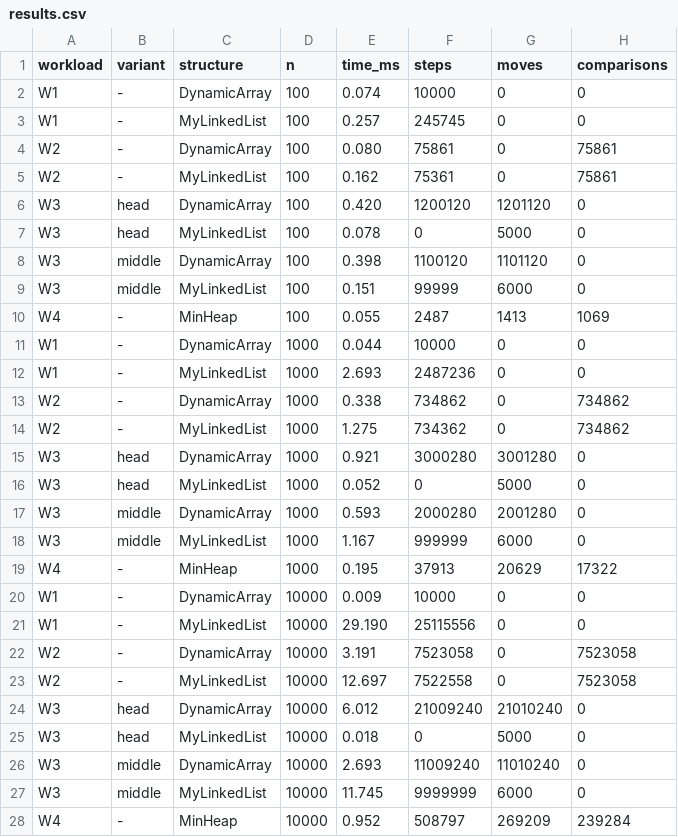
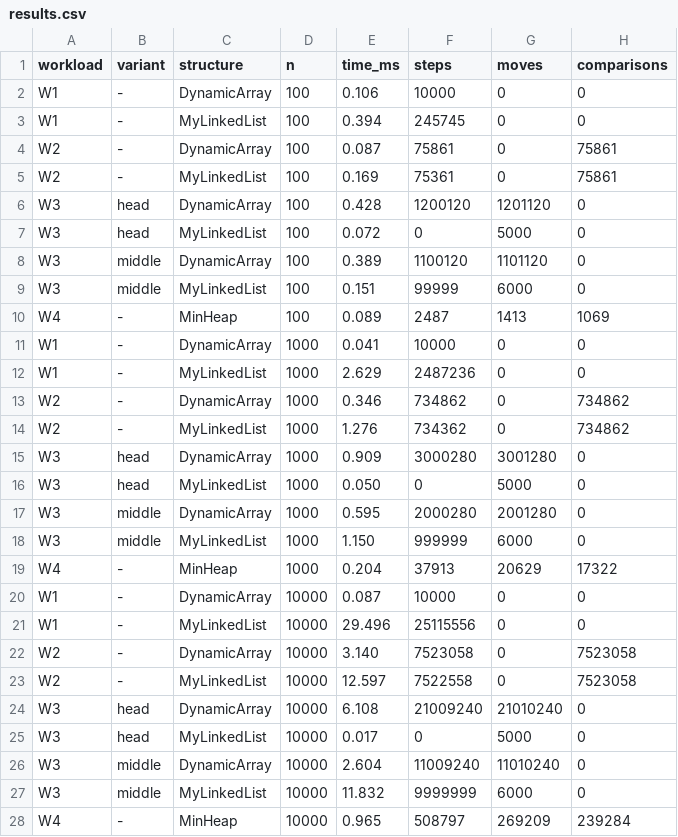
Before and after one commit to NursayatBshn/DAA-Assignment-2, a CSV file: results/results.csv, drawn as a sheet; only a part is shown; the diff covers the shown part only.

```diff
--- a/results/results.csv
+++ b/results/results.csv
@@ -1,28 +1,28 @@
 workload,variant,structure,n,time_ms,steps,moves,comparisons
-W1,-,DynamicArray,100,0.074,10000,0,0
-W1,-,MyLinkedList,100,0.257,245745,0,0
-W2,-,DynamicArray,100,0.080,75861,0,75861
-W2,-,MyLinkedList,100,0.162,75361,0,75861
-W3,head,DynamicArray,100,0.420,1200120,1201120,0
-W3,head,MyLinkedList,100,0.078,0,5000,0
-W3,middle,DynamicArray,100,0.398,1100120,1101120,0
+W1,-,DynamicArray,100,0.106,10000,0,0
+W1,-,MyLinkedList,100,0.394,245745,0,0
+W2,-,DynamicArray,100,0.087,75861,0,75861
+W2,-,MyLinkedList,100,0.169,75361,0,75861
+W3,head,DynamicArray,100,0.428,1200120,1201120,0
+W3,head,MyLinkedList,100,0.072,0,5000,0
+W3,middle,DynamicArray,100,0.389,1100120,1101120,0
 W3,middle,MyLinkedList,100,0.151,99999,6000,0
-W4,-,MinHeap,100,0.055,2487,1413,1069
-W1,-,DynamicArray,1000,0.044,10000,0,0
-W1,-,MyLinkedList,1000,2.693,2487236,0,0
-W2,-,DynamicArray,1000,0.338,734862,0,734862
-W2,-,MyLinkedList,1000,1.275,734362,0,734862
-W3,head,DynamicArray,1000,0.921,3000280,3001280,0
-W3,head,MyLinkedList,1000,0.052,0,5000,0
-W3,middle,DynamicArray,1000,0.593,2000280,2001280,0
-W3,middle,MyLinkedList,1000,1.167,999999,6000,0
-W4,-,MinHeap,1000,0.195,37913,20629,17322
-W1,-,DynamicArray,10000,0.009,10000,0,0
-W1,-,MyLinkedList,10000,29.190,25115556,0,0
-W2,-,DynamicArray,10000,3.191,7523058,0,7523058
-W2,-,MyLinkedList,10000,12.697,7522558,0,7523058
-W3,head,DynamicArray,10000,6.012,21009240,21010240,0
-W3,head,MyLinkedList,10000,0.018,0,5000,0
-W3,middle,DynamicArray,10000,2.693,11009240,11010240,0
-W3,middle,MyLinkedList,10000,11.745,9999999,6000,0
-W4,-,MinHeap,10000,0.952,508797,269209,239284
+W4,-,MinHeap,100,0.089,2487,1413,1069
+W1,-,DynamicArray,1000,0.041,10000,0,0
+W1,-,MyLinkedList,1000,2.629,2487236,0,0
+W2,-,DynamicArray,1000,0.346,734862,0,734862
+W2,-,MyLinkedList,1000,1.276,734362,0,734862
+W3,head,DynamicArray,1000,0.909,3000280,3001280,0
+W3,head,MyLinkedList,1000,0.050,0,5000,0
+W3,middle,DynamicArray,1000,0.595,2000280,2001280,0
+W3,middle,MyLinkedList,1000,1.150,999999,6000,0
+W4,-,MinHeap,1000,0.204,37913,20629,17322
+W1,-,DynamicArray,10000,0.087,10000,0,0
+W1,-,MyLinkedList,10000,29.496,25115556,0,0
+W2,-,DynamicArray,10000,3.140,7523058,0,7523058
+W2,-,MyLinkedList,10000,12.597,7522558,0,7523058
+W3,head,DynamicArray,10000,6.108,21009240,21010240,0
+W3,head,MyLinkedList,10000,0.017,0,5000,0
+W3,middle,DynamicArray,10000,2.604,11009240,11010240,0
+W3,middle,MyLinkedList,10000,11.832,9999999,6000,0
+W4,-,MinHeap,10000,0.965,508797,269209,239284
```
Also changed, not shown: 9 edited cells elsewhere in this file, results/buildheap_comparison.csv, 8 other files.
